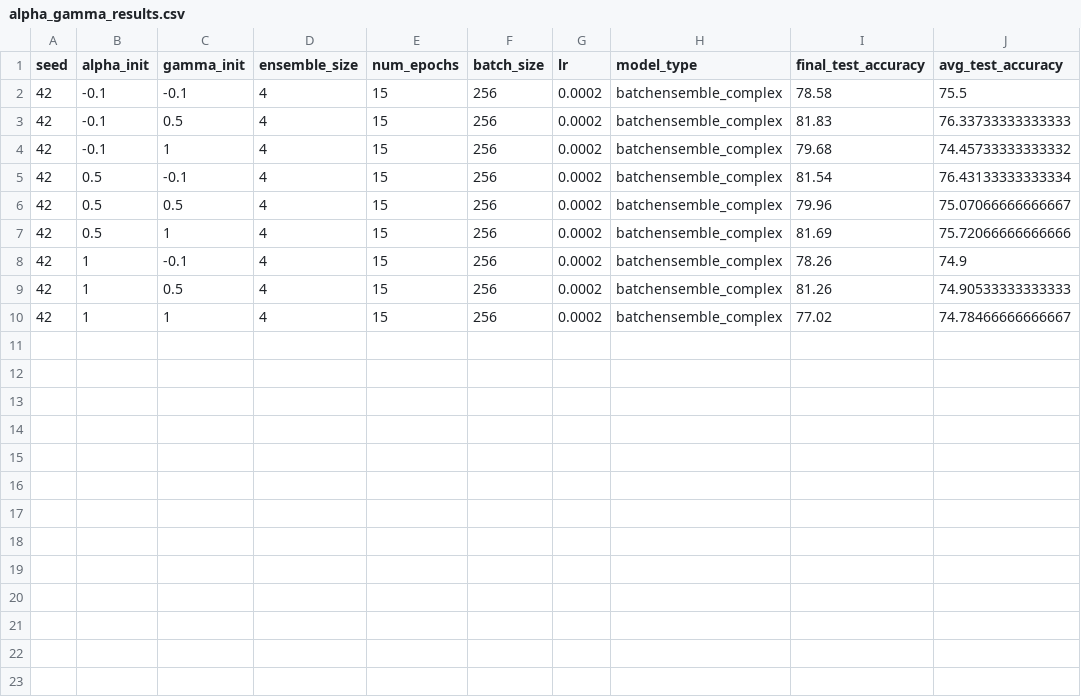
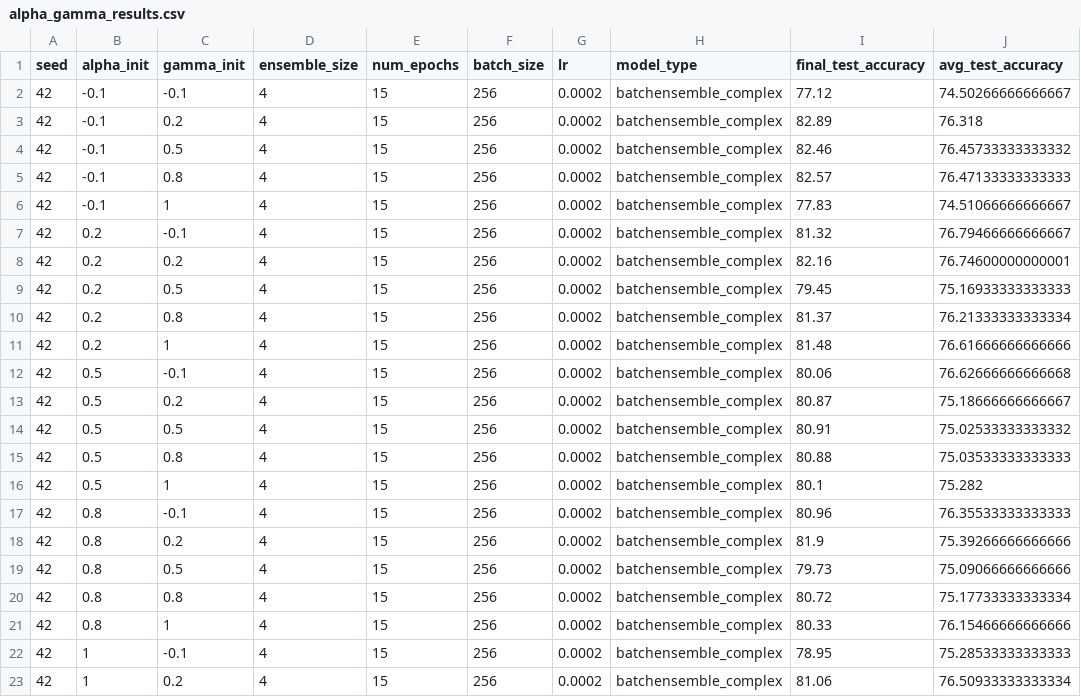
Before and after one commit to stefanielnz/P7_BatchEnsemble, a CSV file: code/data/alpha_gamma_results.csv, drawn as a sheet.

```diff
--- a/code/data/alpha_gamma_results.csv
+++ b/code/data/alpha_gamma_results.csv
@@ -1,10 +1,23 @@
 seed,alpha_init,gamma_init,ensemble_size,num_epochs,batch_size,lr,model_type,final_test_accuracy,avg_test_accuracy
-42,-0.1,-0.1,4,15,256,0.0002,batchensemble_complex,78.58,75.5
-42,-0.1,0.5,4,15,256,0.0002,batchensemble_complex,81.83,76.33733333333333
-42,-0.1,1,4,15,256,0.0002,batchensemble_complex,79.68,74.45733333333332
-42,0.5,-0.1,4,15,256,0.0002,batchensemble_complex,81.54,76.43133333333334
-42,0.5,0.5,4,15,256,0.0002,batchensemble_complex,79.96,75.07066666666667
-42,0.5,1,4,15,256,0.0002,batchensemble_complex,81.69,75.72066666666666
-42,1,-0.1,4,15,256,0.0002,batchensemble_complex,78.26,74.9
-42,1,0.5,4,15,256,0.0002,batchensemble_complex,81.26,74.90533333333333
-42,1,1,4,15,256,0.0002,batchensemble_complex,77.02,74.78466666666667
+42,-0.1,-0.1,4,15,256,0.0002,batchensemble_complex,77.12,74.50266666666667
+42,-0.1,0.2,4,15,256,0.0002,batchensemble_complex,82.89,76.318
+42,-0.1,0.5,4,15,256,0.0002,batchensemble_complex,82.46,76.45733333333332
+42,-0.1,0.8,4,15,256,0.0002,batchensemble_complex,82.57,76.47133333333333
+42,-0.1,1,4,15,256,0.0002,batchensemble_complex,77.83,74.51066666666667
+42,0.2,-0.1,4,15,256,0.0002,batchensemble_complex,81.32,76.79466666666667
+42,0.2,0.2,4,15,256,0.0002,batchensemble_complex,82.16,76.74600000000001
+42,0.2,0.5,4,15,256,0.0002,batchensemble_complex,79.45,75.16933333333333
+42,0.2,0.8,4,15,256,0.0002,batchensemble_complex,81.37,76.21333333333334
+42,0.2,1,4,15,256,0.0002,batchensemble_complex,81.48,76.61666666666666
+42,0.5,-0.1,4,15,256,0.0002,batchensemble_complex,80.06,76.62666666666668
+42,0.5,0.2,4,15,256,0.0002,batchensemble_complex,80.87,75.18666666666667
+42,0.5,0.5,4,15,256,0.0002,batchensemble_complex,80.91,75.02533333333332
+42,0.5,0.8,4,15,256,0.0002,batchensemble_complex,80.88,75.03533333333333
+42,0.5,1,4,15,256,0.0002,batchensemble_complex,80.1,75.282
+42,0.8,-0.1,4,15,256,0.0002,batchensemble_complex,80.96,76.35533333333333
+42,0.8,0.2,4,15,256,0.0002,batchensemble_complex,81.9,75.39266666666666
+42,0.8,0.5,4,15,256,0.0002,batchensemble_complex,79.73,75.09066666666666
+42,0.8,0.8,4,15,256,0.0002,batchensemble_complex,80.72,75.17733333333334
+42,0.8,1,4,15,256,0.0002,batchensemble_complex,80.33,76.15466666666666
+42,1,-0.1,4,15,256,0.0002,batchensemble_complex,78.95,75.28533333333333
+42,1,0.2,4,15,256,0.0002,batchensemble_complex,81.06,76.50933333333334
```
Also changed, not shown: 1 other file.
